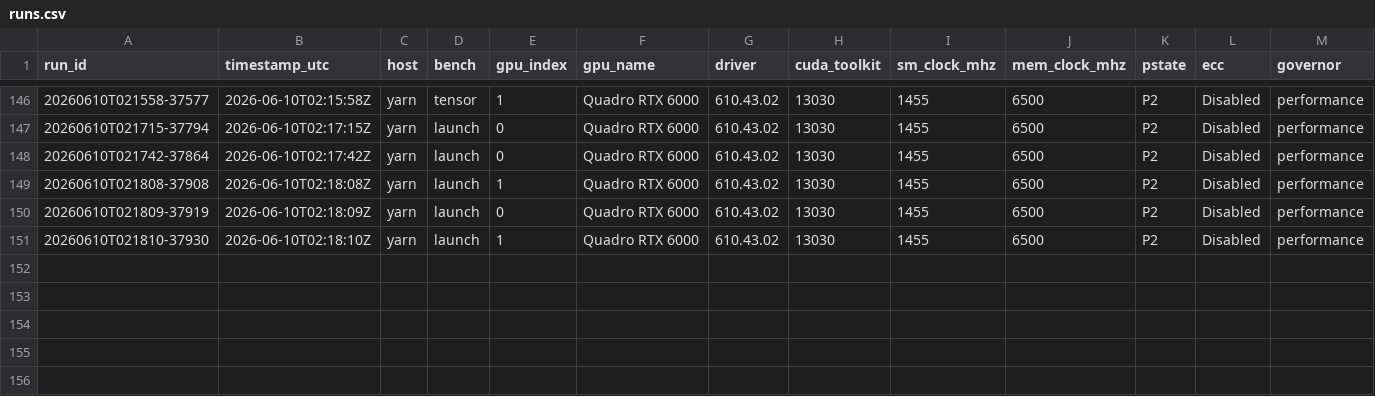
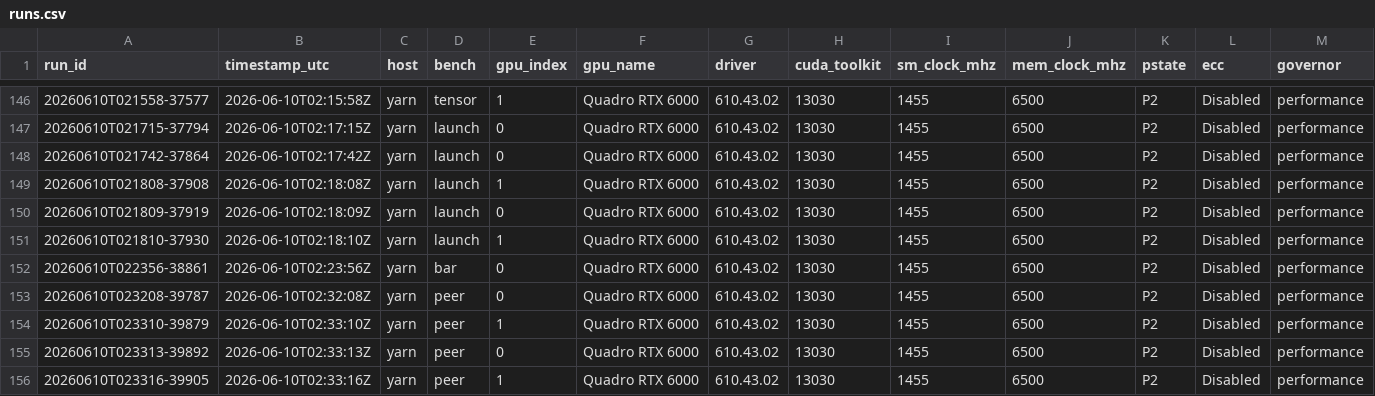
Before and after one commit to connollydavid/tu102, a CSV file: data/results/t5820-2xrtx6000/runs.csv, drawn as a sheet; only a part is shown, gaps mark what is left out; rows hold the shown columns only; the diff names each change by its address in the sheet, - before the commit and + after, or states it on an @@ line.

```diff
--- a/data/results/t5820-2xrtx6000/runs.csv
+++ b/data/results/t5820-2xrtx6000/runs.csv
+row 152: 20260610T022356-38861 | 2026-06-10T02:23:56Z | yarn | bar | 0 | Quadro RTX 6000 | 610.43.02 | 13030 | 1455 | 6500 | P2 | Disabled | performance
+row 153: 20260610T023208-39787 | 2026-06-10T02:32:08Z | yarn | peer | 0 | Quadro RTX 6000 | 610.43.02 | 13030 | 1455 | 6500 | P2 | Disabled | performance
+row 154: 20260610T023310-39879 | 2026-06-10T02:33:10Z | yarn | peer | 1 | Quadro RTX 6000 | 610.43.02 | 13030 | 1455 | 6500 | P2 | Disabled | performance
+row 155: 20260610T023313-39892 | 2026-06-10T02:33:13Z | yarn | peer | 0 | Quadro RTX 6000 | 610.43.02 | 13030 | 1455 | 6500 | P2 | Disabled | performance
+row 156: 20260610T023316-39905 | 2026-06-10T02:33:16Z | yarn | peer | 1 | Quadro RTX 6000 | 610.43.02 | 13030 | 1455 | 6500 | P2 | Disabled | performance
```
Also changed, not shown: data/results/t5820-2xrtx6000/sync.csv, table/tu102_ops.csv, 3 other files.
